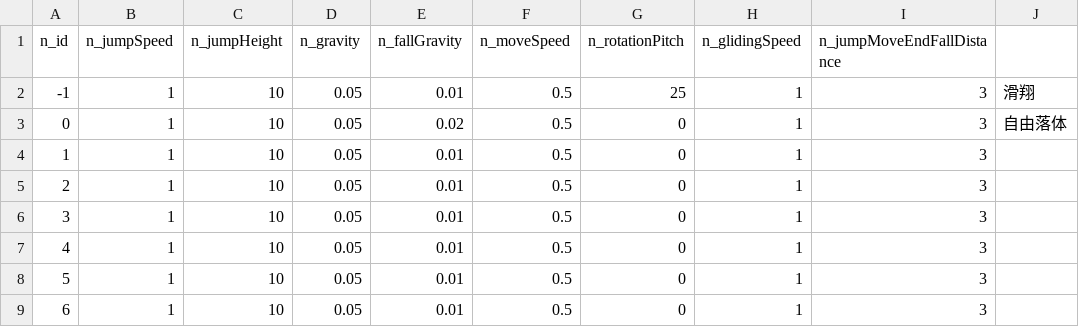
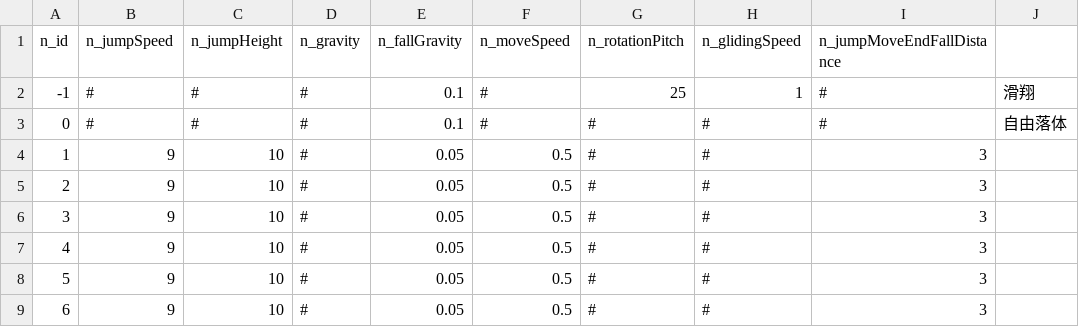
Before and after one commit to blockmangame/game_config, a CSV file: g2030/config/jump.csv, drawn as a sheet.

Commit message:
跳跃表格

```diff
--- a/g2030/config/jump.csv
+++ b/g2030/config/jump.csv
@@ -1,9 +1,9 @@
 n_id	n_jumpSpeed	n_jumpHeight	n_gravity	n_fallGravity	n_moveSpeed	n_rotationPitch	n_glidingSpeed	n_jumpMoveEndFallDistance	
--1	1	10	0.05	0.01	0.5	25	1	3	滑翔
-0	1	10	0.05	0.02	0.5	0	1	3	自由落体
-1	1	10	0.05	0.01	0.5	0	1	3	
-2	1	10	0.05	0.01	0.5	0	1	3	
-3	1	10	0.05	0.01	0.5	0	1	3	
-4	1	10	0.05	0.01	0.5	0	1	3	
-5	1	10	0.05	0.01	0.5	0	1	3	
-6	1	10	0.05	0.01	0.5	0	1	3	
+-1	#	#	#	0.1	#	25	1	#	滑翔
+0	#	#	#	0.1	#	#	#	#	自由落体
+1	9	10	#	0.05	0.5	#	#	3	
+2	9	10	#	0.05	0.5	#	#	3	
+3	9	10	#	0.05	0.5	#	#	3	
+4	9	10	#	0.05	0.5	#	#	3	
+5	9	10	#	0.05	0.5	#	#	3	
+6	9	10	#	0.05	0.5	#	#	3	
```
